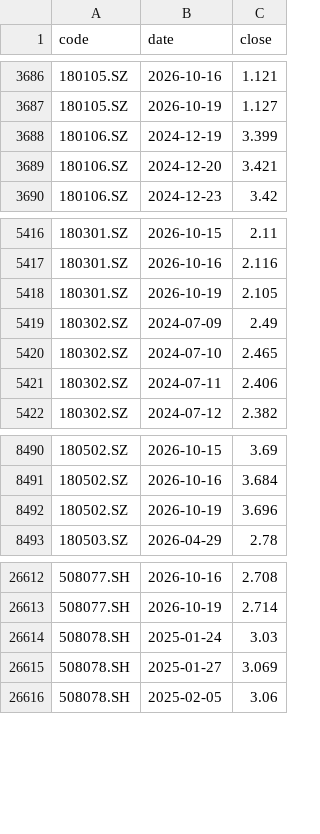
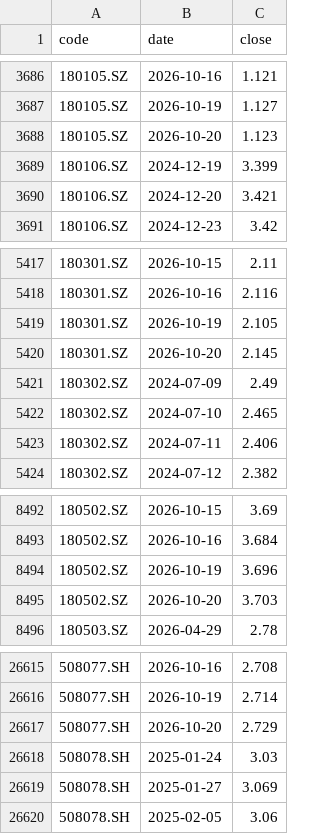
Before and after one commit to xianhuixu/reits-dashboard, a CSV file: spread_cache/prices.csv, drawn as a sheet; only a part is shown, gaps mark what is left out.

```diff
--- a/spread_cache/prices.csv
+++ b/spread_cache/prices.csv
@@ -3687,2 +3687,3 @@ code,date,close
 180105.SZ,2026-10-19,1.127
+180105.SZ,2026-10-20,1.123
 180106.SZ,2024-12-19,3.399
@@ -5418,2 +5419,3 @@ code,date,close
 180301.SZ,2026-10-19,2.105
+180301.SZ,2026-10-20,2.145
 180302.SZ,2024-07-09,2.49
@@ -8492,2 +8494,3 @@ code,date,close
 180502.SZ,2026-10-19,3.696
+180502.SZ,2026-10-20,3.703
 180503.SZ,2026-04-29,2.78
@@ -26613,2 +26616,3 @@ code,date,close
 508077.SH,2026-10-19,2.714
+508077.SH,2026-10-20,2.729
 508078.SH,2025-01-24,3.03
```
Also changed, not shown: spread_cache/dists.csv, 14 other files.
